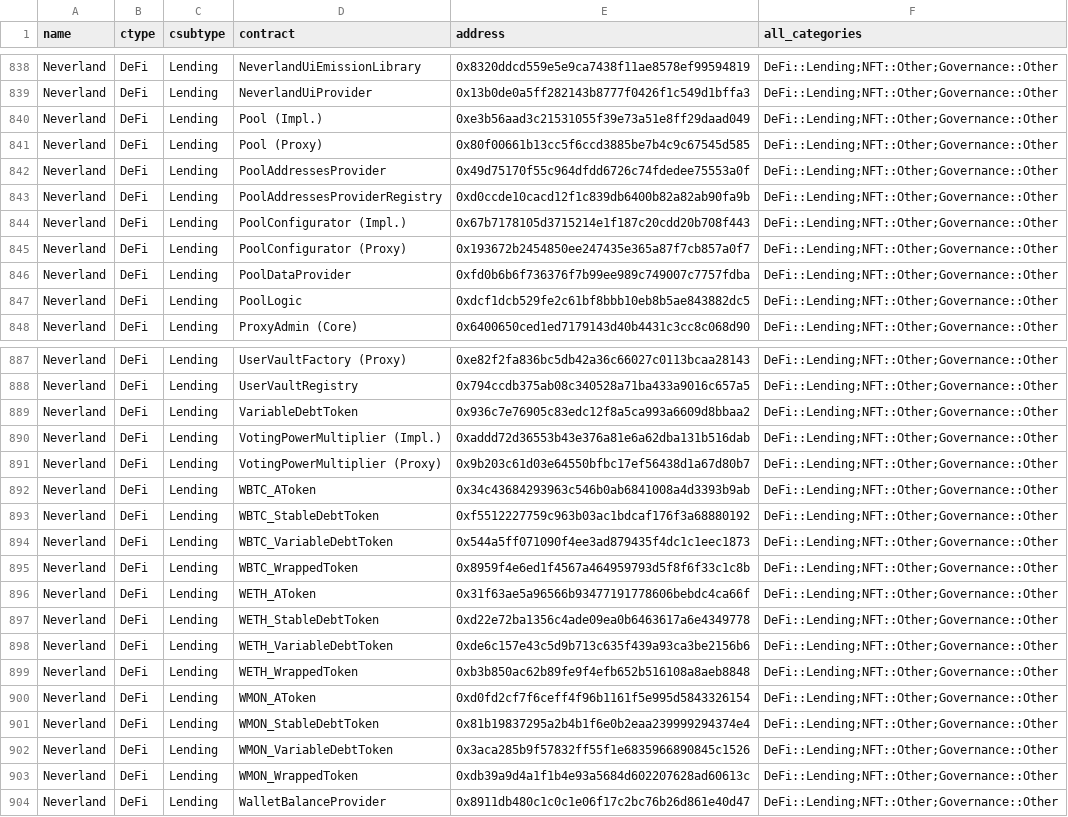
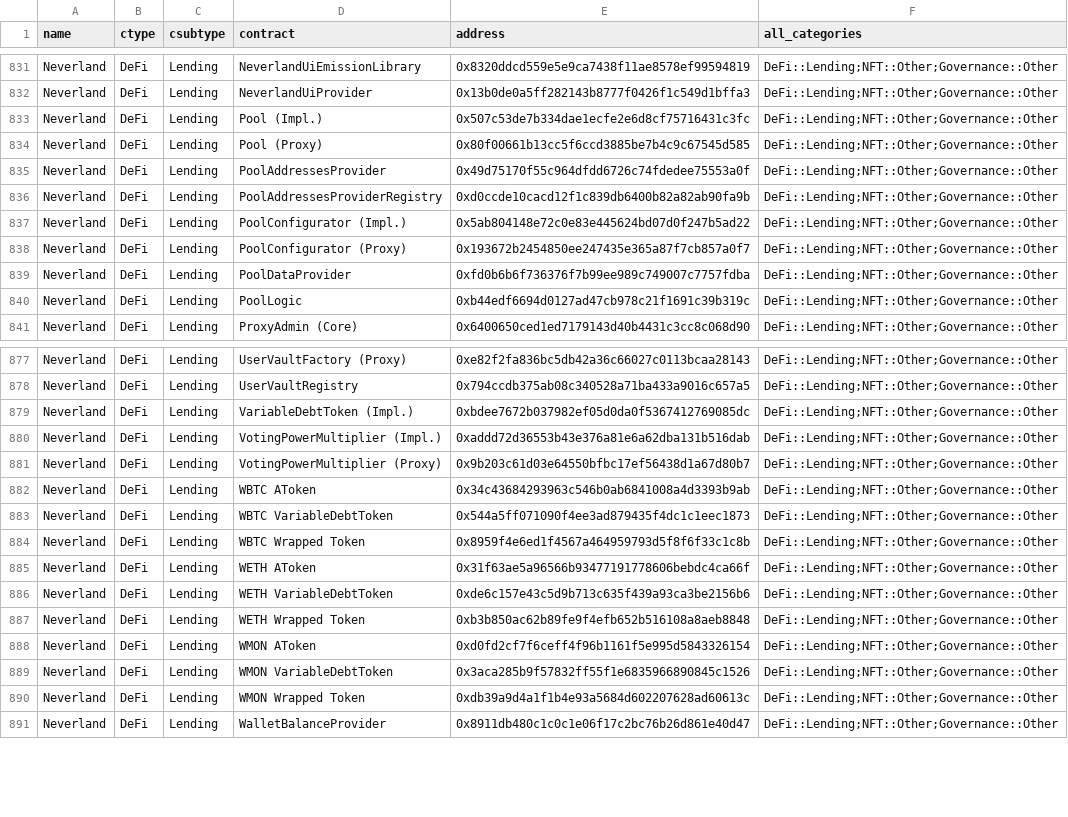
Before and after one commit to monad-crypto/protocols, a CSV file: protocols-mainnet.csv, drawn as a sheet; only a part is shown, gaps mark what is left out; the diff covers the shown part only.

```diff
--- a/protocols-mainnet.csv
+++ b/protocols-mainnet.csv
@@ -839,3 +832,3 @@ Neverland,DeFi,Lending,NeverlandUiEmissionLibrary,0x8320ddcd559e5e9ca7438f11ae85
 Neverland,DeFi,Lending,NeverlandUiProvider,0x13b0de0a5ff282143b8777f0426f1c549d1bffa3,DeFi::Lending;NFT::Other;Governance::Other
-Neverland,DeFi,Lending,Pool (Impl.),0xe3b56aad3c21531055f39e73a51e8ff29daad049,DeFi::Lending;NFT::Other;Governance::Other
+Neverland,DeFi,Lending,Pool (Impl.),0x507c53de7b334dae1ecfe2e6d8cf75716431c3fc,DeFi::Lending;NFT::Other;Governance::Other
 Neverland,DeFi,Lending,Pool (Proxy),0x80f00661b13cc5f6ccd3885be7b4c9c67545d585,DeFi::Lending;NFT::Other;Governance::Other
@@ -843,6 +836,6 @@ Neverland,DeFi,Lending,PoolAddressesProvider,0x49d75170f55c964dfdd6726c74fdedee7
 Neverland,DeFi,Lending,PoolAddressesProviderRegistry,0xd0ccde10cacd12f1c839db6400b82a82ab90fa9b,DeFi::Lending;NFT::Other;Governance::Other
-Neverland,DeFi,Lending,PoolConfigurator (Impl.),0x67b7178105d3715214e1f187c20cdd20b708f443,DeFi::Lending;NFT::Other;Governance::Other
+Neverland,DeFi,Lending,PoolConfigurator (Impl.),0x5ab804148e72c0e83e445624bd07d0f247b5ad22,DeFi::Lending;NFT::Other;Governance::Other
 Neverland,DeFi,Lending,PoolConfigurator (Proxy),0x193672b2454850ee247435e365a87f7cb857a0f7,DeFi::Lending;NFT::Other;Governance::Other
 Neverland,DeFi,Lending,PoolDataProvider,0xfd0b6b6f736376f7b99ee989c749007c7757fdba,DeFi::Lending;NFT::Other;Governance::Other
-Neverland,DeFi,Lending,PoolLogic,0xdcf1dcb529fe2c61bf8bbb10eb8b5ae843882dc5,DeFi::Lending;NFT::Other;Governance::Other
+Neverland,DeFi,Lending,PoolLogic,0xb44edf6694d0127ad47cb978c21f1691c39b319c,DeFi::Lending;NFT::Other;Governance::Other
 Neverland,DeFi,Lending,ProxyAdmin (Core),0x6400650ced1ed7179143d40b4431c3cc8c068d90,DeFi::Lending;NFT::Other;Governance::Other
@@ -888,17 +878,14 @@ Neverland,DeFi,Lending,UserVaultFactory (Proxy),0xe82f2fa836bc5db42a36c66027c011
 Neverland,DeFi,Lending,UserVaultRegistry,0x794ccdb375ab08c340528a71ba433a9016c657a5,DeFi::Lending;NFT::Other;Governance::Other
-Neverland,DeFi,Lending,VariableDebtToken,0x936c7e76905c83edc12f8a5ca993a6609d8bbaa2,DeFi::Lending;NFT::Other;Governance::Other
+Neverland,DeFi,Lending,VariableDebtToken (Impl.),0xbdee7672b037982ef05d0da0f5367412769085dc,DeFi::Lending;NFT::Other;Governance::Other
 Neverland,DeFi,Lending,VotingPowerMultiplier (Impl.),0xaddd72d36553b43e376a81e6a62dba131b516dab,DeFi::Lending;NFT::Other;Governance::Other
 Neverland,DeFi,Lending,VotingPowerMultiplier (Proxy),0x9b203c61d03e64550bfbc17ef56438d1a67d80b7,DeFi::Lending;NFT::Other;Governance::Other
-Neverland,DeFi,Lending,WBTC_AToken,0x34c43684293963c546b0ab6841008a4d3393b9ab,DeFi::Lending;NFT::Other;Governance::Other
-Neverland,DeFi,Lending,WBTC_StableDebtToken,0xf5512227759c963b03ac1bdcaf176f3a68880192,DeFi::Lending;NFT::Other;Governance::Other
-Neverland,DeFi,Lending,WBTC_VariableDebtToken,0x544a5ff071090f4ee3ad879435f4dc1c1eec1873,DeFi::Lending;NFT::Other;Governance::Other
-Neverland,DeFi,Lending,WBTC_WrappedToken,0x8959f4e6ed1f4567a464959793d5f8f6f33c1c8b,DeFi::Lending;NFT::Other;Governance::Other
-Neverland,DeFi,Lending,WETH_AToken,0x31f63ae5a96566b93477191778606bebdc4ca66f,DeFi::Lending;NFT::Other;Governance::Other
-Neverland,DeFi,Lending,WETH_StableDebtToken,0xd22e72ba1356c4ade09ea0b6463617a6e4349778,DeFi::Lending;NFT::Other;Governance::Other
-Neverland,DeFi,Lending,WETH_VariableDebtToken,0xde6c157e43c5d9b713c635f439a93ca3be2156b6,DeFi::Lending;NFT::Other;Governance::Other
-Neverland,DeFi,Lending,WETH_WrappedToken,0xb3b850ac62b89fe9f4efb652b516108a8aeb8848,DeFi::Lending;NFT::Other;Governance::Other
-Neverland,DeFi,Lending,WMON_AToken,0xd0fd2cf7f6ceff4f96b1161f5e995d5843326154,DeFi::Lending;NFT::Other;Governance::Other
-Neverland,DeFi,Lending,WMON_StableDebtToken,0x81b19837295a2b4b1f6e0b2eaa239999294374e4,DeFi::Lending;NFT::Other;Governance::Other
-Neverland,DeFi,Lending,WMON_VariableDebtToken,0x3aca285b9f57832ff55f1e6835966890845c1526,DeFi::Lending;NFT::Other;Governance::Other
-Neverland,DeFi,Lending,WMON_WrappedToken,0xdb39a9d4a1f1b4e93a5684d602207628ad60613c,DeFi::Lending;NFT::Other;Governance::Other
+Neverland,DeFi,Lending,WBTC AToken,0x34c43684293963c546b0ab6841008a4d3393b9ab,DeFi::Lending;NFT::Other;Governance::Other
+Neverland,DeFi,Lending,WBTC VariableDebtToken,0x544a5ff071090f4ee3ad879435f4dc1c1eec1873,DeFi::Lending;NFT::Other;Governance::Other
+Neverland,DeFi,Lending,WBTC Wrapped Token,0x8959f4e6ed1f4567a464959793d5f8f6f33c1c8b,DeFi::Lending;NFT::Other;Governance::Other
+Neverland,DeFi,Lending,WETH AToken,0x31f63ae5a96566b93477191778606bebdc4ca66f,DeFi::Lending;NFT::Other;Governance::Other
+Neverland,DeFi,Lending,WETH VariableDebtToken,0xde6c157e43c5d9b713c635f439a93ca3be2156b6,DeFi::Lending;NFT::Other;Governance::Other
+Neverland,DeFi,Lending,WETH Wrapped Token,0xb3b850ac62b89fe9f4efb652b516108a8aeb8848,DeFi::Lending;NFT::Other;Governance::Other
+Neverland,DeFi,Lending,WMON AToken,0xd0fd2cf7f6ceff4f96b1161f5e995d5843326154,DeFi::Lending;NFT::Other;Governance::Other
+Neverland,DeFi,Lending,WMON VariableDebtToken,0x3aca285b9f57832ff55f1e6835966890845c1526,DeFi::Lending;NFT::Other;Governance::Other
+Neverland,DeFi,Lending,WMON Wrapped Token,0xdb39a9d4a1f1b4e93a5684d602207628ad60613c,DeFi::Lending;NFT::Other;Governance::Other
 Neverland,DeFi,Lending,WalletBalanceProvider,0x8911db480c1c0c1e06f17c2bc76b26d861e40d47,DeFi::Lending;NFT::Other;Governance::Other
```
Also changed, not shown: 15 removed rows and 42 edited cells elsewhere in this file, 1 other file.
